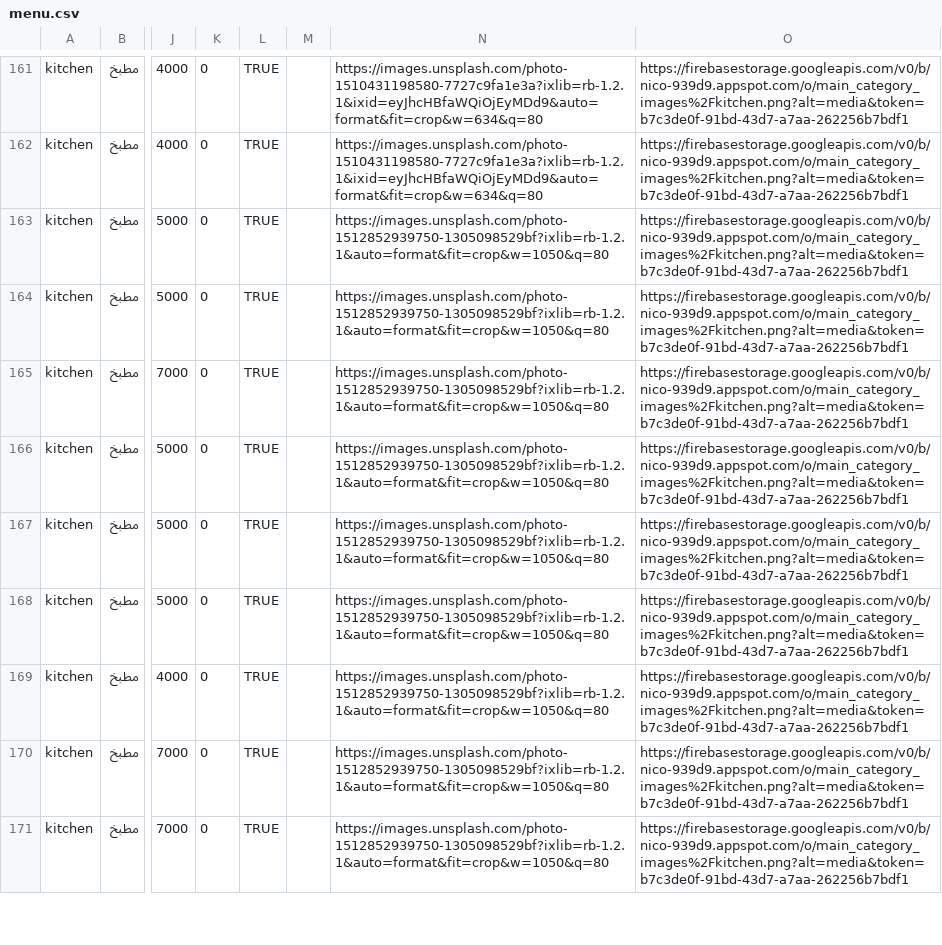
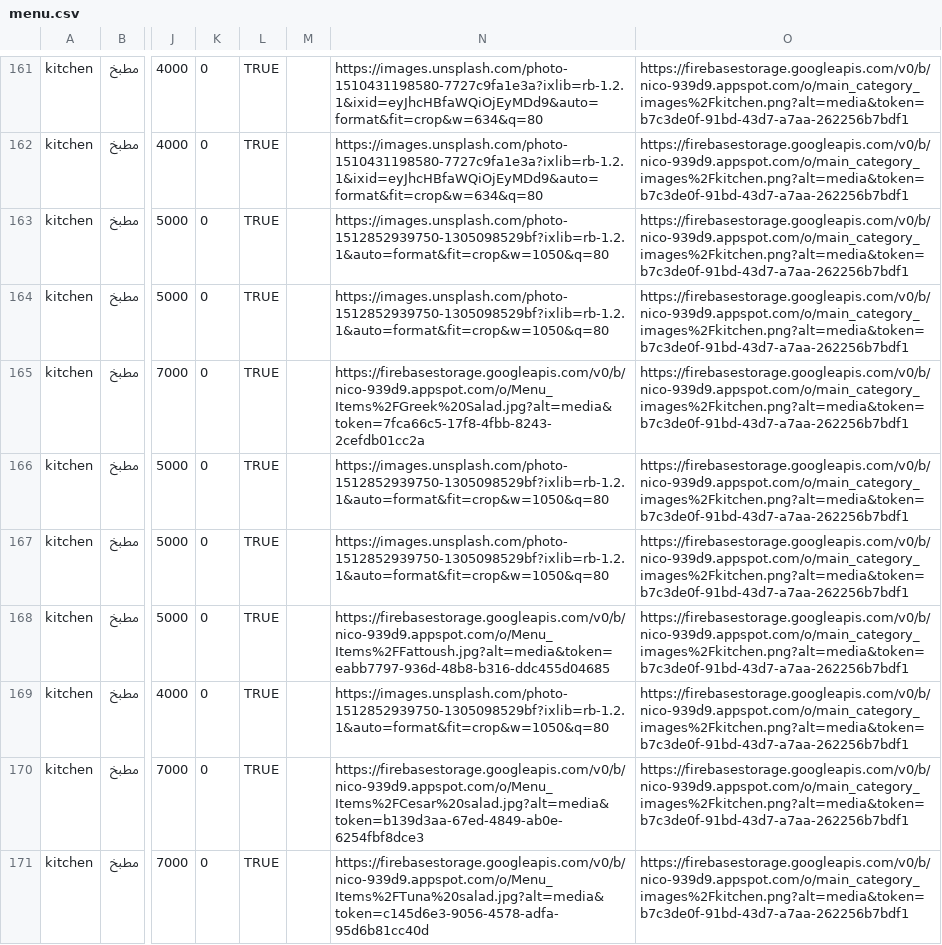
Before and after one commit to the-farshad/rms_menu, a CSV file: menu.csv, drawn as a sheet; only a part is shown, gaps mark what is left out; the diff covers the shown part only; the diff names each change by its address in the sheet, - before the commit and + after, or states it on an @@ line.

```diff
--- a/menu.csv
+++ b/menu.csv
-N165: https://images.unsplash.com/photo-1512852939750-1305098529bf?ixlib=rb-1.2.1&auto=format&fit=crop&w=1050&q=80
+N165: https://firebasestorage.googleapis.com/v0/b/nico-939d9.appspot.com/o/Menu_Items%2FGreek%20Salad.jpg?alt=media&token=7fca66c5-17f8-4fbb-8243-2cefdb01cc2a
-N168: https://images.unsplash.com/photo-1512852939750-1305098529bf?ixlib=rb-1.2.1&auto=format&fit=crop&w=1050&q=80
+N168: https://firebasestorage.googleapis.com/v0/b/nico-939d9.appspot.com/o/Menu_Items%2FFattoush.jpg?alt=media&token=eabb7797-936d-48b8-b316-ddc455d04685
-N170: https://images.unsplash.com/photo-1512852939750-1305098529bf?ixlib=rb-1.2.1&auto=format&fit=crop&w=1050&q=80
+N170: https://firebasestorage.googleapis.com/v0/b/nico-939d9.appspot.com/o/Menu_Items%2FCesar%20salad.jpg?alt=media&token=b139d3aa-67ed-4849-ab0e-6254fbf8dce3
-N171: https://images.unsplash.com/photo-1512852939750-1305098529bf?ixlib=rb-1.2.1&auto=format&fit=crop&w=1050&q=80
+N171: https://firebasestorage.googleapis.com/v0/b/nico-939d9.appspot.com/o/Menu_Items%2FTuna%20salad.jpg?alt=media&token=c145d6e3-9056-4578-adfa-95d6b81cc40d
```
Also changed, not shown: 10 added rows and 25 edited cells elsewhere in this file, 13 other files.
